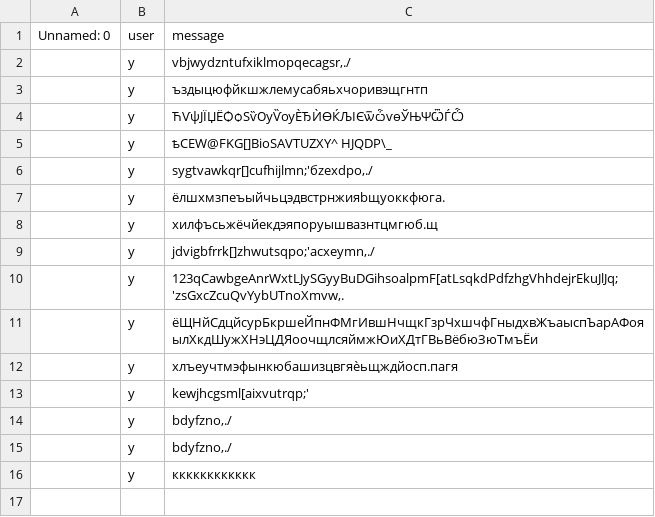
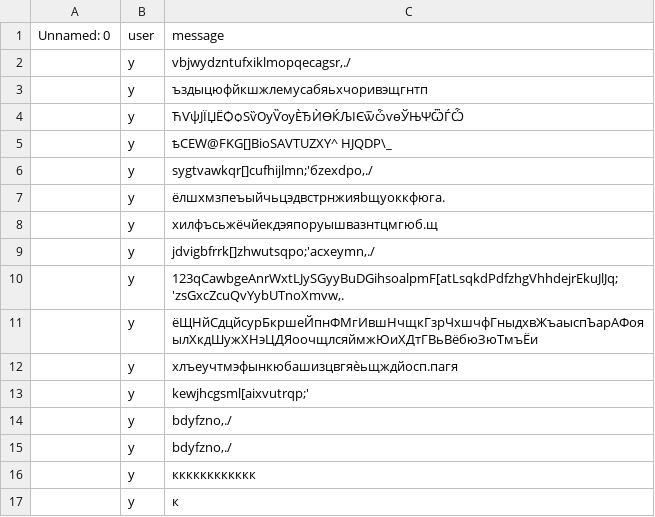
Before and after one commit to MrPig099/botik, a CSV file: c81e728d9d4c2f636f067f89cc14862c.csv, drawn as a sheet; the diff names each change by its address in the sheet, - before the commit and + after, or states it on an @@ line.

Commit message:
Update c81e728d9d4c2f636f067f89cc14862c.csv

```diff
--- a/c81e728d9d4c2f636f067f89cc14862c.csv
+++ b/c81e728d9d4c2f636f067f89cc14862c.csv
+row 17:  | y | к
```
